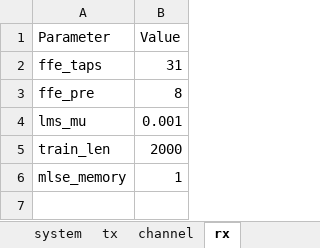
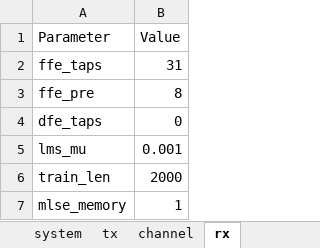
Before and after one commit to ZenHatesCoding/lpo-pam4-sim, an Excel workbook: config.xlsx, sheet rx, drawn as a sheet; values as stored, in another font and other column widths than the file's, no borders; the diff names each change by its address in the sheet, - before the commit and + after, or states it on an @@ line.

```diff
--- a/config.xlsx (sheet rx)
+++ b/config.xlsx (sheet rx)
+row 4: dfe_taps | 0
```
Also changed, not shown: sheet channel, sheet system, 17 other files.
